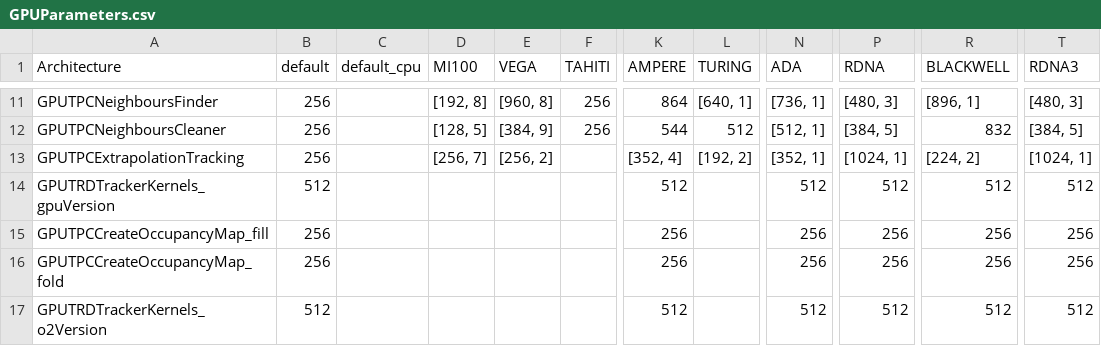
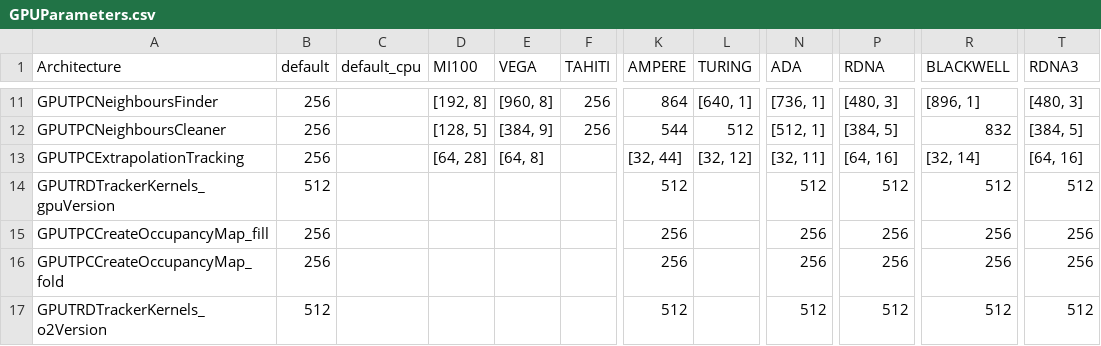
Before and after one commit to cern-nextgen/AliceO2, a CSV file: GPU/GPUTracking/Definitions/Parameters/GPUParameters.csv, drawn as a sheet; only a part is shown, gaps mark what is left out; the diff names each change by its address in the sheet, - before the commit and + after, or states it on an @@ line.

Commit message:
GPU Parameters of Extrapolation Tracking updated

```diff
--- a/GPU/GPUTracking/Definitions/Parameters/GPUParameters.csv
+++ b/GPU/GPUTracking/Definitions/Parameters/GPUParameters.csv
-D13 (MI100): [256, 7]
+D13 (MI100): [64, 28]
-E13 (VEGA): [256, 2]
+E13 (VEGA): [64, 8]
-K13 (AMPERE): [352, 4]
+K13 (AMPERE): [32, 44]
-L13 (TURING): [192, 2]
+L13 (TURING): [32, 12]
-N13 (ADA): [352, 1]
+N13 (ADA): [32, 11]
-P13 (RDNA): [1024, 1]
+P13 (RDNA): [64, 16]
-R13 (BLACKWELL): [224, 2]
+R13 (BLACKWELL): [32, 14]
-T13 (RDNA3): [1024, 1]
+T13 (RDNA3): [64, 16]
```
